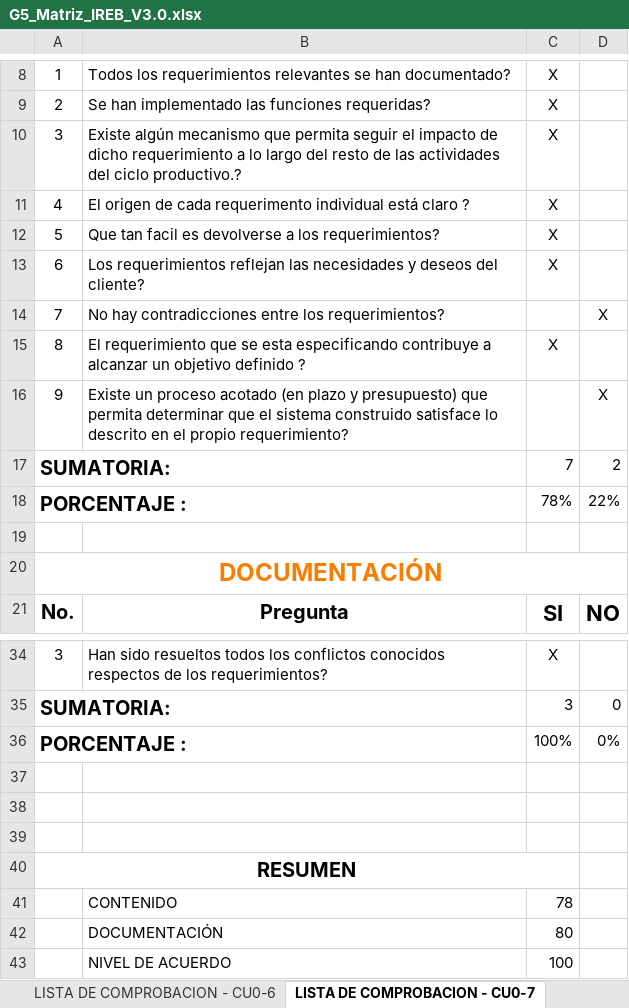
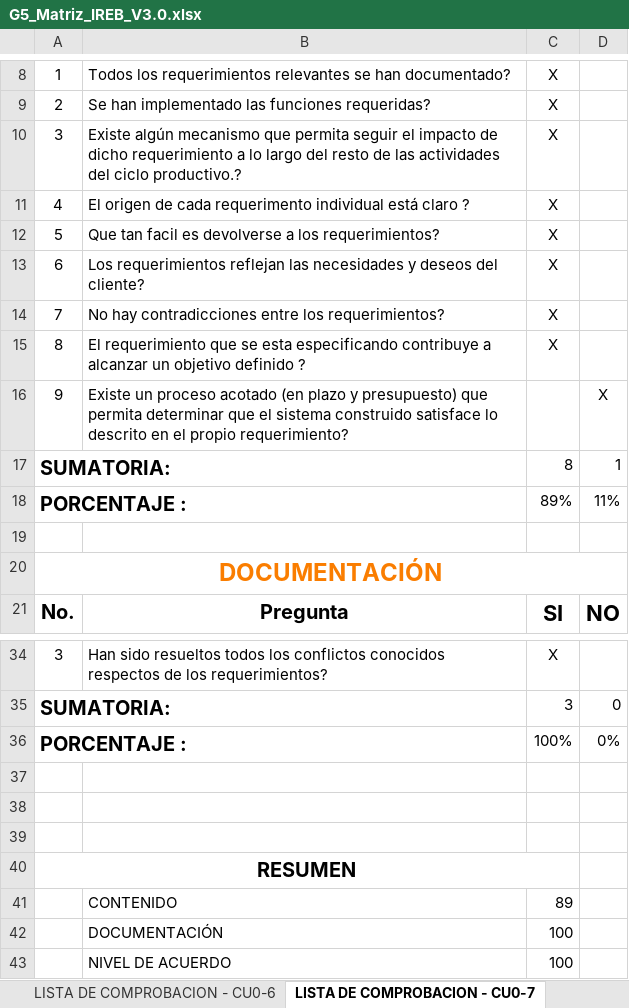
Before and after one commit to Ricardo-lainez/RicardoLainez36838_G5_ADSW, an Excel workbook: Unidad 1/G5_Matriz_IREB_V3.0.xlsx, sheet LISTA DE COMPROBACION - CU0-7, drawn as a sheet; only a part is shown, gaps mark what is left out; values as stored, in another font and other column widths than the file's, no borders; charts and pictures and conditional formats not drawn; the diff names each change by its address in the sheet, - before the commit and + after, or states it on an @@ line.

```diff
--- a/Unidad 1/G5_Matriz_IREB_V3.0.xlsx (sheet LISTA DE COMPROBACION - CU0-7)
+++ b/Unidad 1/G5_Matriz_IREB_V3.0.xlsx (sheet LISTA DE COMPROBACION - CU0-7)
-C14: (empty)
+C14: X
-D14: X
+D14: (empty)
-C17: 7
+C17: 8
-D17: 2
+D17: 1
-C18: 78%
+C18: 89%
-D18: 22%
+D18: 11%
-C41: 78
+C41: 89
-C42: 80
+C42: 100
```
Also changed, not shown: sheet Matriz Ckeck LIst, sheet LISTA DE COMPROBACION - CU0-2, sheet RECOMENDACIONES - CU 0-2, sheet LISTA DE COMPROBACION - CU0-6, sheet LISTA DE COMPROBACION - CU0-5, sheet LISTA DE COMPROBACION - CU0-4, 10 more sheets, charts or pictures, 1 other file.
